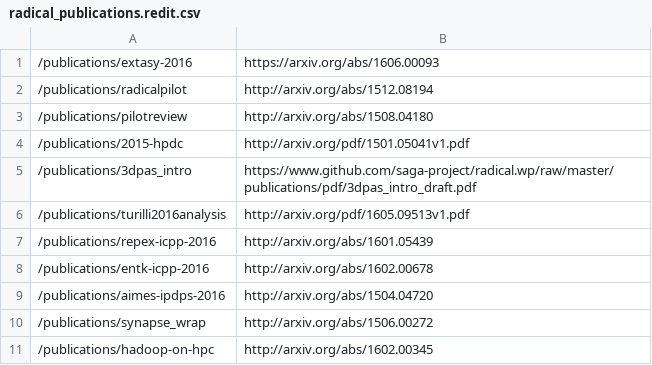
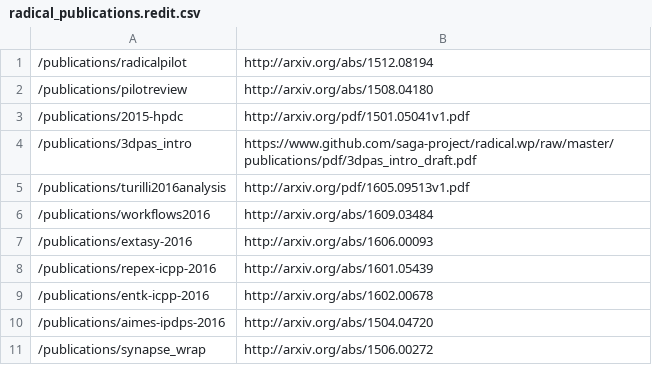
Before and after one commit to saga-project/radical.wp, a CSV file: publications/radical_publications.redit.csv, drawn as a sheet; only a part is shown; the shorter side is filled out with more unchanged rows.

```diff
--- a/publications/radical_publications.redit.csv
+++ b/publications/radical_publications.redit.csv
@@ -1,2 +1 @@
-/publications/extasy-2016,https://arxiv.org/abs/1606.00093
 /publications/radicalpilot,http://arxiv.org/abs/1512.08194
@@ -6,2 +5,4 @@
 /publications/turilli2016analysis,http://arxiv.org/pdf/1605.09513v1.pdf
+/publications/workflows2016,http://arxiv.org/abs/1609.03484
+/publications/extasy-2016,http://arxiv.org/abs/1606.00093
 /publications/repex-icpp-2016,http://arxiv.org/abs/1601.05439
```
Also changed, not shown: 6 other files.
